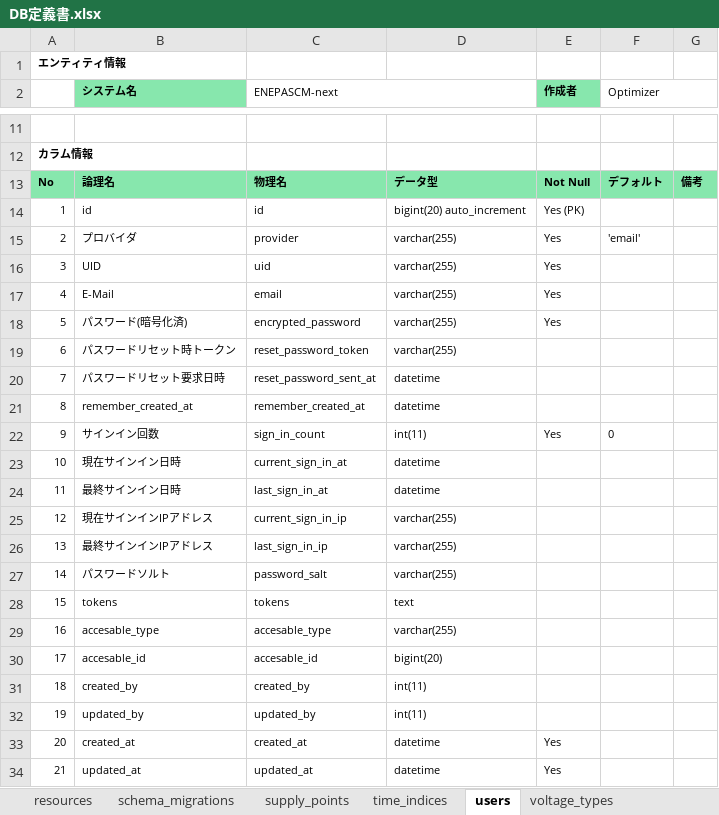
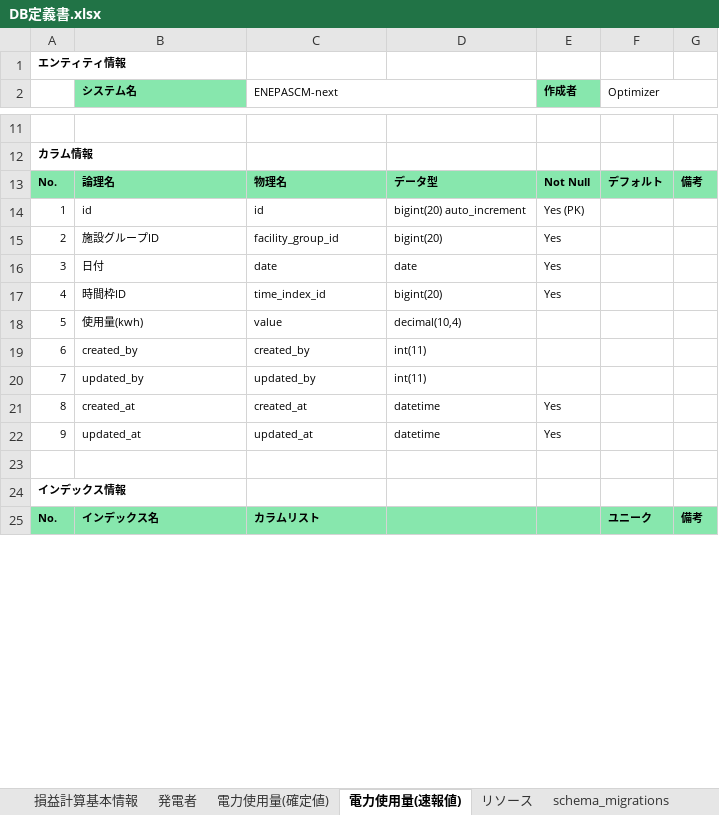
Before and after one commit to webdev778/scmnext, an Excel workbook: documents/entities/DB定義書.xlsx, sheet 電力使用量(速報値), drawn as a sheet; only a part is shown, gaps mark what is left out; values as stored, in another font and other column widths than the file's, no borders; removed rows and columns are numbered as before the commit, all else as after; the diff covers the shown part only; the diff names each change by its address in the sheet, - before the commit and + after, or states it on an @@ line.

```diff
--- a/documents/entities/DB定義書.xlsx (sheet 電力使用量(速報値))
+++ b/documents/entities/DB定義書.xlsx (sheet 電力使用量(速報値))
-sheet tab: supply_points
+sheet tab: 発電者
-sheet tab: time_indices
+sheet tab: 電力使用量(確定値)
-sheet tab: users
+sheet tab: 電力使用量(速報値)
-sheet tab: voltage_types
+sheet tab: リソース
+sheet tab: 損益計算基本情報
@@ sheet tab order changed: 損益計算基本情報 | 発電者 | 電力使用量(確定値) | 電力使用量(速報値) | リソース | schema_migrations @@
-A13: No
+A13: No.
-B15 (システム名): プロバイダ
+B15 (システム名): 施設グループID
-C15 (ENEPASCM-next): provider
+C15 (ENEPASCM-next): facility_group_id
-D15: varchar(255)
+D15: bigint(20)
-F15 (Optimizer): 'email'
+F15 (Optimizer): (empty)
-B16 (システム名): UID
+B16 (システム名): 日付
-C16 (ENEPASCM-next): uid
+C16 (ENEPASCM-next): date
-D16: varchar(255)
+D16: date
-B17 (システム名): E-Mail
+B17 (システム名): 時間枠ID
-C17 (ENEPASCM-next): email
+C17 (ENEPASCM-next): time_index_id
-D17: varchar(255)
+D17: bigint(20)
-row 18: 5 | パスワード(暗号化済) | encrypted_password | varchar(255) | Yes
-row 19: 6 | パスワードリセット時トークン | reset_password_token | varchar(255)
-row 20: 7 | パスワードリセット要求日時 | reset_password_sent_at | datetime
-row 21: 8 | remember_created_at | remember_created_at | datetime
-row 22: 9 | サインイン回数 | sign_in_count | int(11) | Yes | 0
-row 23: 10 | 現在サインイン日時 | current_sign_in_at | datetime
-row 24: 11 | 最終サインイン日時 | last_sign_in_at | datetime
-row 25: 12 | 現在サインインIPアドレス | current_sign_in_ip | varchar(255)
-row 26: 13 | 最終サインインIPアドレス | last_sign_in_ip | varchar(255)
-row 27: 14 | パスワードソルト | password_salt | varchar(255)
-row 28: 15 | tokens | tokens | text
-row 29: 16 | accesable_type | accesable_type | varchar(255)
-row 30: 17 | accesable_id | accesable_id | bigint(20)
+row 18: 5 | 使用量(kwh) | value | decimal(10,4)
-A19: 18
+A19: 6
-A20: 19
+A20: 7
-A21: 20
+A21: 8
-A22: 21
+A22: 9
+row 23: (empty)
+row 24: インデックス情報
+row 25: No. | インデックス名 | カラムリスト |  |  | ユニーク | 備考
```
Also changed, not shown: 4 added rows and 3 edited cells elsewhere in this sheet, sheet 相対取引設定, sheet 広域発電販売計画(翌日)詳細値データ, sheet 発電者, sheet リソース, sheet 広域発電販売計画(翌日), sheet 広域需要調達計画(翌日)詳細値データ, 39 more sheets, other sheet tabs, 13 other files.
